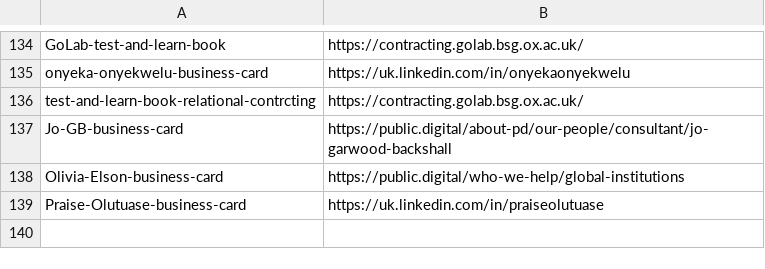
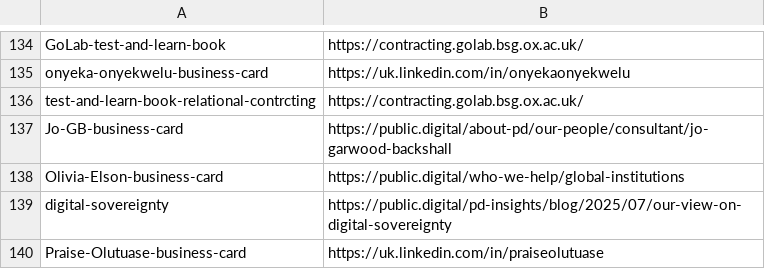
Before and after one commit to publicdigital/url-shortener, a CSV file: build-short-urls/pd-short-urls.csv, drawn as a sheet; only a part is shown, gaps mark what is left out.

Commit message:
Add digital sovereignty short URL

```diff
--- a/build-short-urls/pd-short-urls.csv
+++ b/build-short-urls/pd-short-urls.csv
@@ -138,2 +138,3 @@ Jo-GB-business-card, https://public.digital/about-pd/our-people/consultant/jo-ga
 Olivia-Elson-business-card, https://public.digital/who-we-help/global-institutions
+digital-sovereignty,https://public.digital/pd-insights/blog/2025/07/our-view-on-digital-sovereignty
 Praise-Olutuase-business-card, https://uk.linkedin.com/in/praiseolutuase
```
